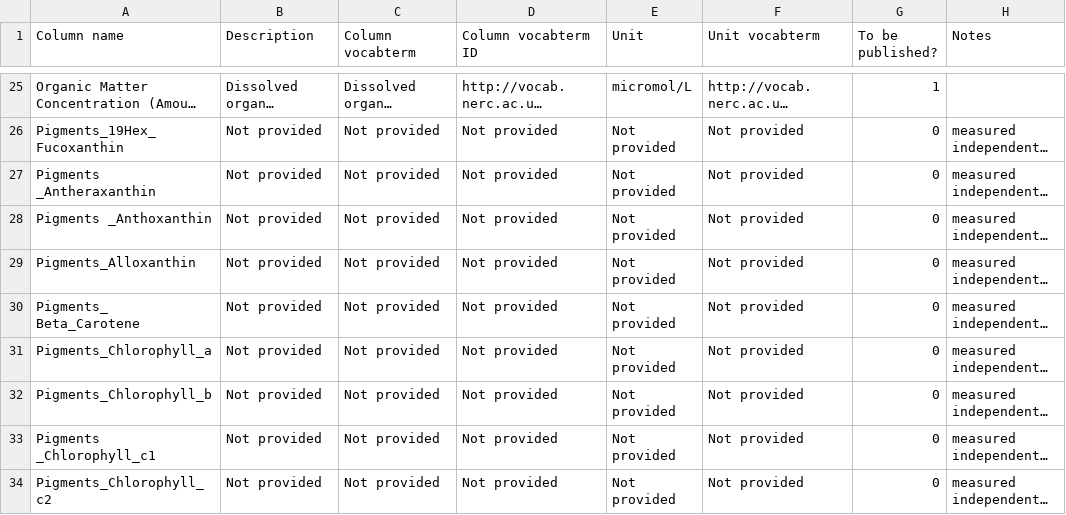
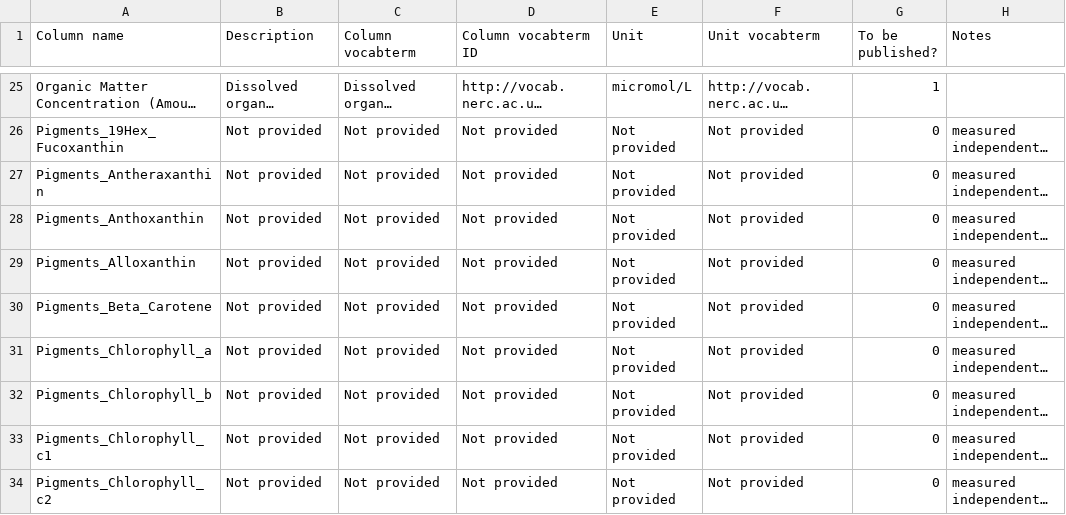
Before and after one commit to ocean-sampling-day/OSD2018, a CSV file: ReceivedInputs/FromHCMR_manualQC/OSD18_environmental_metadata.csv, drawn as a sheet; only a part is shown, gaps mark what is left out; long unchanged cells end in …; the diff covers the shown part only; the diff names each change by its address in the sheet, - before the commit and + after, or states it on an @@ line.

```diff
--- a/ReceivedInputs/FromHCMR_manualQC/OSD18_environmental_metadata.csv
+++ b/ReceivedInputs/FromHCMR_manualQC/OSD18_environmental_metadata.csv
-A27 (Column name): Pigments _Antheraxanthin
+A27 (Column name): Pigments_Antheraxanthin
-A28 (Column name): Pigments _Anthoxanthin
+A28 (Column name): Pigments_Anthoxanthin
-A30 (Column name): Pigments_ Beta_Carotene
+A30 (Column name): Pigments_Beta_Carotene
-A33 (Column name): Pigments _Chlorophyll_c1
+A33 (Column name): Pigments_Chlorophyll_c1
```
Also changed, not shown: 7 edited cells elsewhere in this file.
